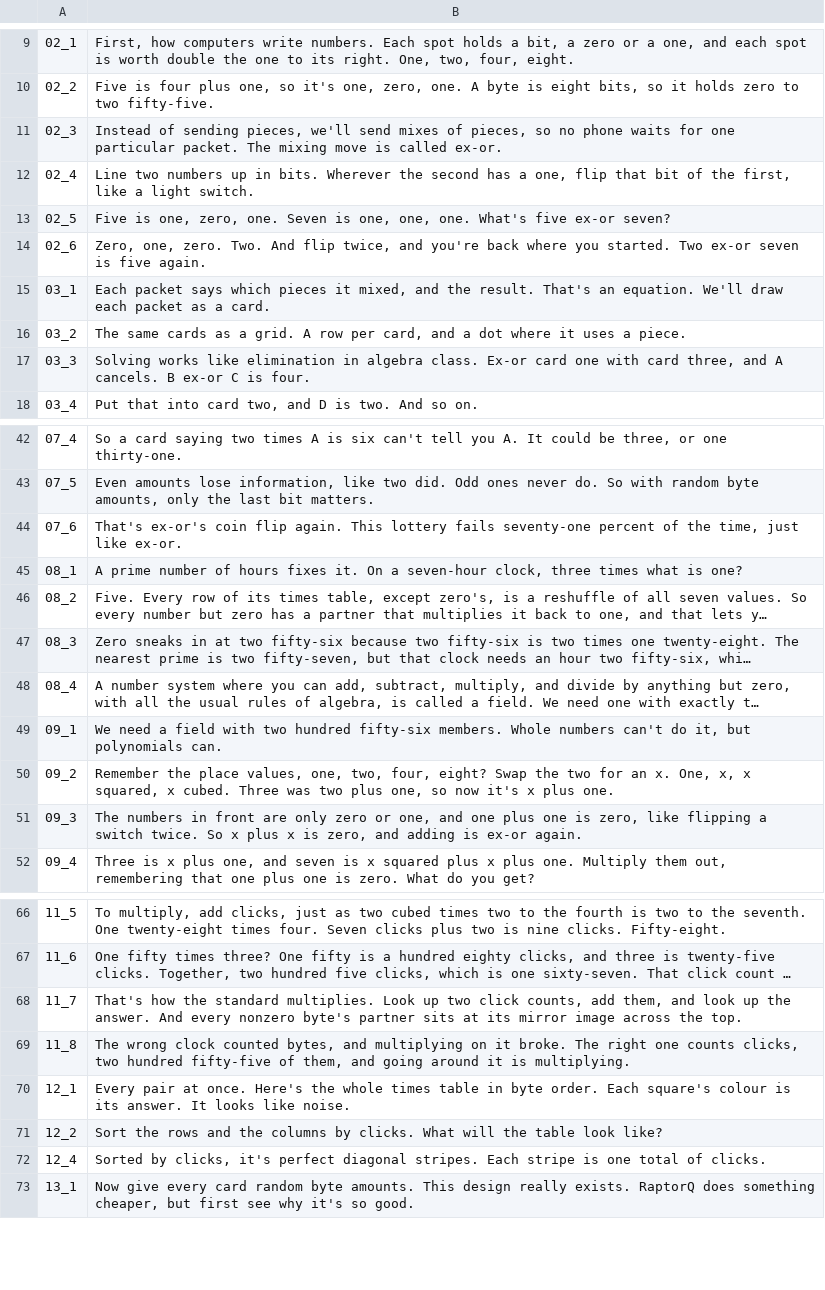
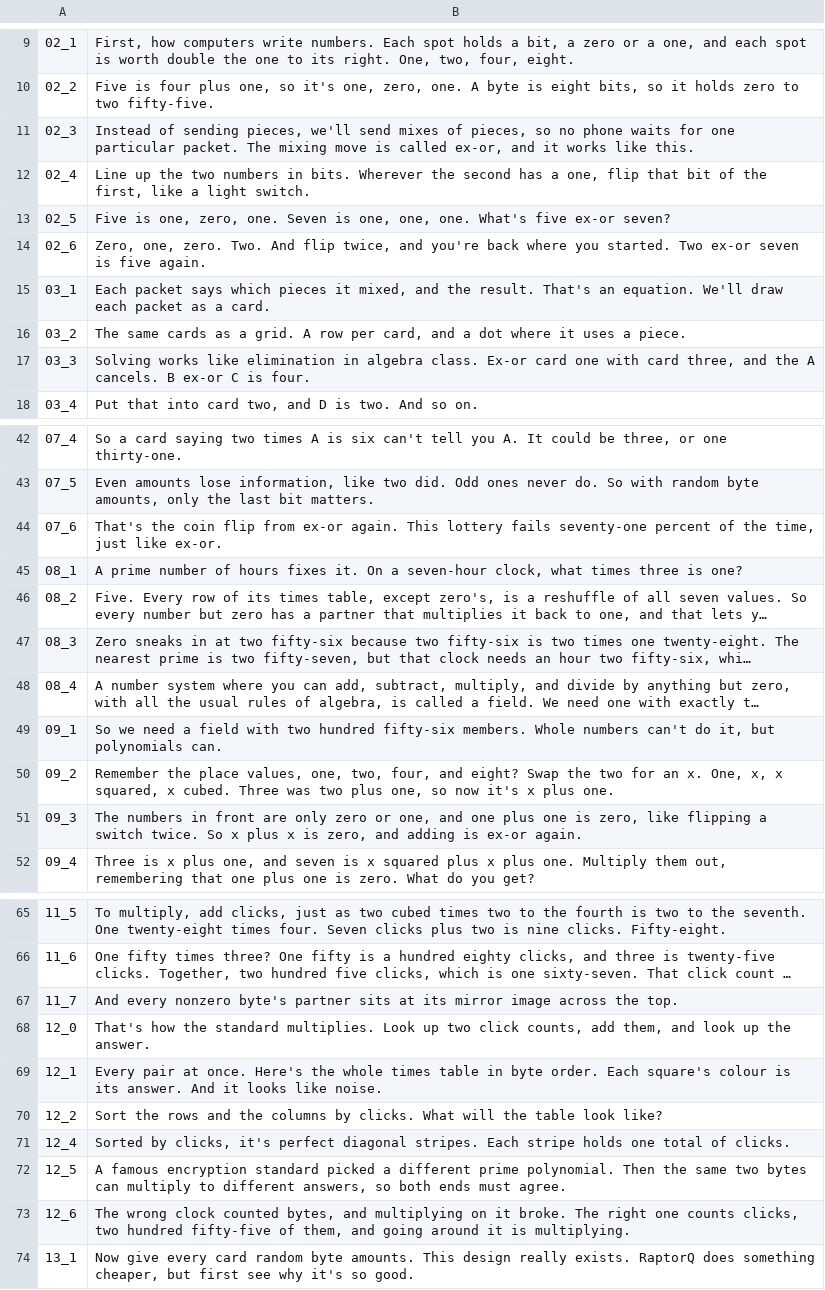
Before and after one commit to Dicklesworthstone/jeffs_math_explainer_videos, a TSV file: explainer_corpus/raptorq_gf256/script.tsv, drawn as a sheet; only a part is shown, gaps mark what is left out; long unchanged cells end in …; removed rows and columns are numbered as before the commit, all else as after; the diff covers the shown part only; the diff names each change by its address in the sheet, - before the commit and + after, or states it on an @@ line.

```diff
--- a/explainer_corpus/raptorq_gf256/script.tsv
+++ b/explainer_corpus/raptorq_gf256/script.tsv
-B11: …is called ex-or.
+B11: …is called ex-or, and it works like this.
-B12: Line two numbers up in bits.…
+B12: Line up the two numbers in bits.…
-B17: …three, and A cancels.…
+B17: …three, and the A cancels.…
-B44: That's ex-or's coin flip again. This…
+B44: That's the coin flip from ex-or again. This…
-B45: …seven-hour clock, three times what is one?
+B45: …seven-hour clock, what times three is one?
-B49: We need a…
+B49: So we need a…
-B50: …two, four, eight? Swap…
+B50: …two, four, and eight? Swap…
-B67: That's how the standard multiplies. Look up two click counts, add them, and look up the answer. And every…
+B67: And every…
-row 69: 11_8 | The wrong clock counted bytes, and multiplying on it broke. The right one counts clicks, two hundred fifty-five of them, and going around it is multiplying.
+row 68: 12_0 | That's how the standard multiplies. Look up two click counts, add them, and look up the answer.
-B69: …its answer. It looks like…
+B69: …its answer. And it looks like…
-B71: …Each stripe is one total…
+B71: …Each stripe holds one total…
+row 72: 12_5 | A famous encryption standard picked a different prime polynomial. Then the same two bytes can multiply to different answers, so both ends must agree.
+row 73: 12_6 | The wrong clock counted bytes, and multiplying on it broke. The right one counts clicks, two hundred fifty-five of them, and going around it is multiplying.
```
Also changed, not shown: 2 removed rows and 3 edited cells elsewhere in this file, 9 other files.
